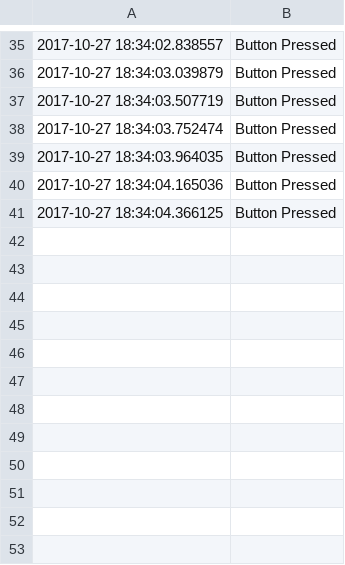
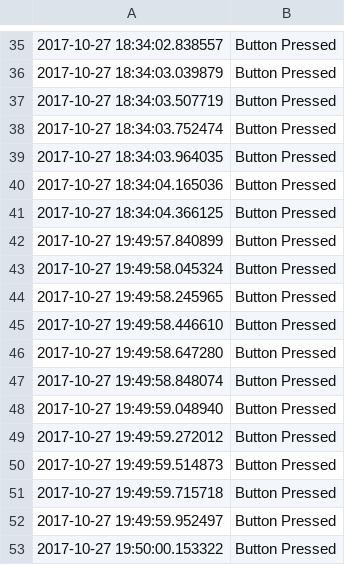
Before and after one commit to peterha34/bondi, a CSV file: emergency-system/debuglog.csv, drawn as a sheet; only a part is shown, gaps mark what is left out; the diff names each change by its address in the sheet, - before the commit and + after, or states it on an @@ line.

```diff
--- a/emergency-system/debuglog.csv
+++ b/emergency-system/debuglog.csv
+row 42: 2017-10-27 19:49:57.840899 | Button Pressed
+row 43: 2017-10-27 19:49:58.045324 | Button Pressed
+row 44: 2017-10-27 19:49:58.245965 | Button Pressed
+row 45: 2017-10-27 19:49:58.446610 | Button Pressed
+row 46: 2017-10-27 19:49:58.647280 | Button Pressed
+row 47: 2017-10-27 19:49:58.848074 | Button Pressed
+row 48: 2017-10-27 19:49:59.048940 | Button Pressed
+row 49: 2017-10-27 19:49:59.272012 | Button Pressed
+row 50: 2017-10-27 19:49:59.514873 | Button Pressed
+row 51: 2017-10-27 19:49:59.715718 | Button Pressed
+row 52: 2017-10-27 19:49:59.952497 | Button Pressed
+row 53: 2017-10-27 19:50:00.153322 | Button Pressed
```
Also changed, not shown: 1 other file.
